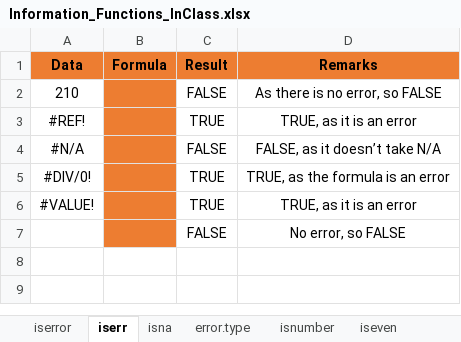
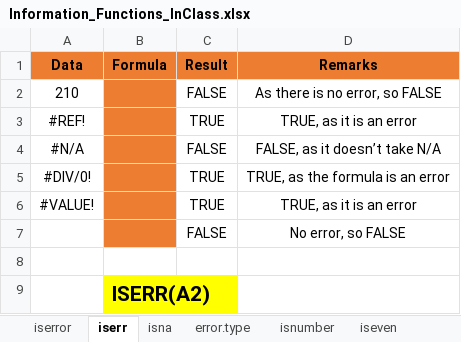
Before and after one commit to MikkoDT/MexEE402_ExcelExcercises, an Excel workbook: Information_Functions/Information_Functions_InClass.xlsx, sheet iserr, drawn as a sheet; values as stored, in another font and other column widths than the file's, no borders; the diff names each change by its address in the sheet, - before the commit and + after, or states it on an @@ line.

Commit message:
Update Information_Functions_InClass.xlsx

```diff
--- a/Information_Functions/Information_Functions_InClass.xlsx (sheet iserr)
+++ b/Information_Functions/Information_Functions_InClass.xlsx (sheet iserr)
+row 8: (empty)
+row 9:  | ISERR(A2)
```
Also changed, not shown: sheet isna.
